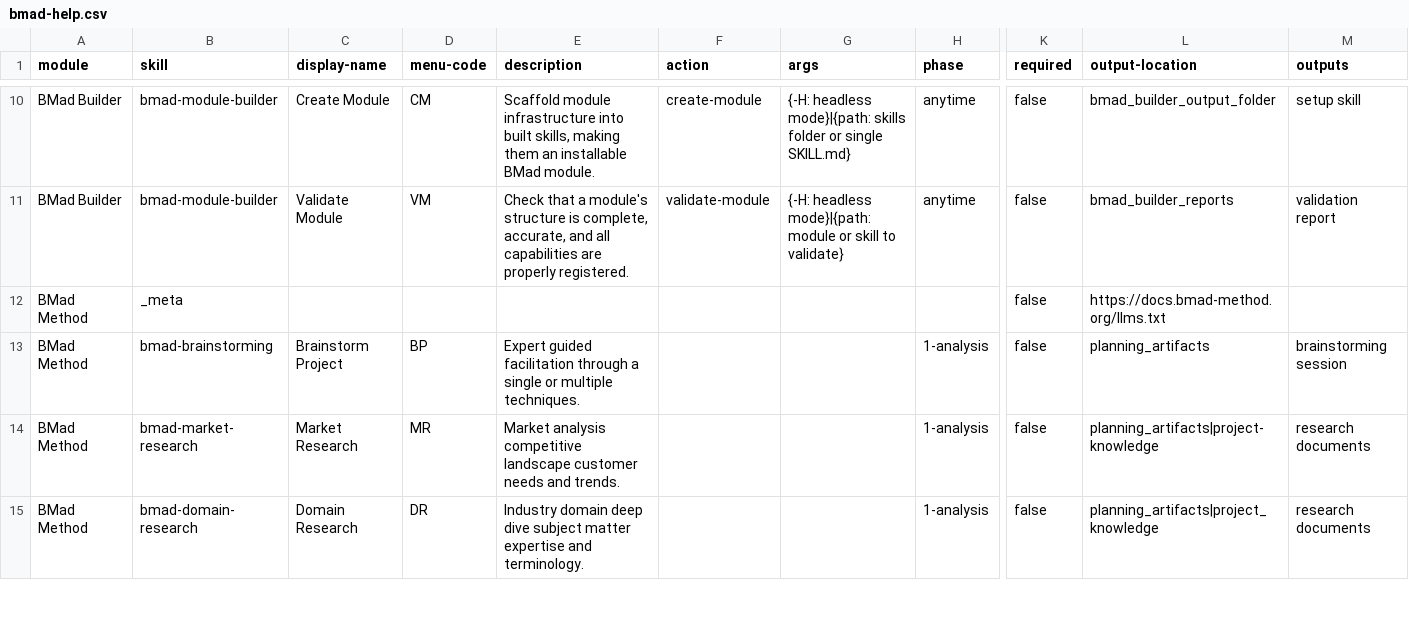
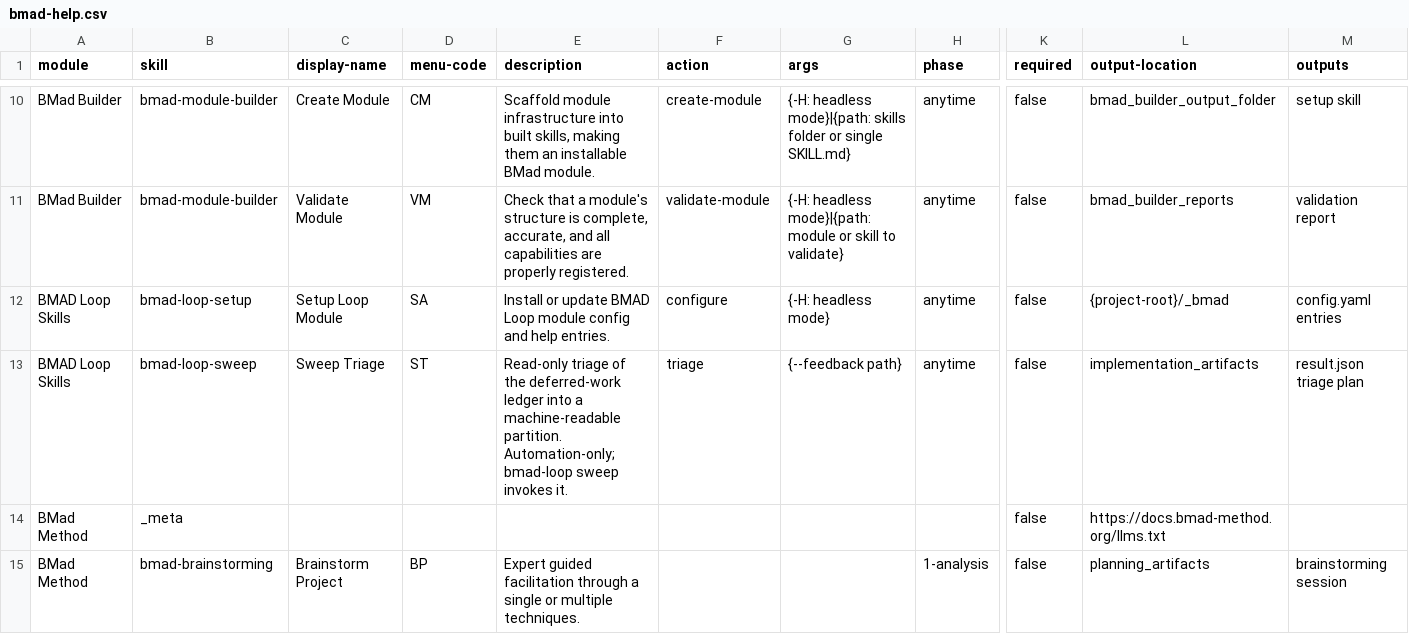
Before and after one commit to redhat-cop/vault-config-operator, a CSV file: _bmad/_config/bmad-help.csv, drawn as a sheet; only a part is shown, gaps mark what is left out; the shorter side is filled out with more unchanged rows; rows hold the shown columns only; the diff names each change by its address in the sheet, - before the commit and + after, or states it on an @@ line.

```diff
--- a/_bmad/_config/bmad-help.csv
+++ b/_bmad/_config/bmad-help.csv
+row 12: BMAD Loop Skills | bmad-loop-setup | Setup Loop Module | SA | Install or update BMAD Loop module config and help entries. | configure | {-H: headless mode} | anytime | false | {project-root}/_bmad | config.yaml entries
+row 13: BMAD Loop Skills | bmad-loop-sweep | Sweep Triage | ST | Read-only triage of the deferred-work ledger into a machine-readable partition. Automation-only; bmad-loop sweep invokes it. | triage | {--feedback path} | anytime | false | implementation_artifacts | result.json triage plan
```
Also changed, not shown: _bmad/_config/files-manifest.csv, _bmad/_config/skill-manifest.csv, 52 other files.
